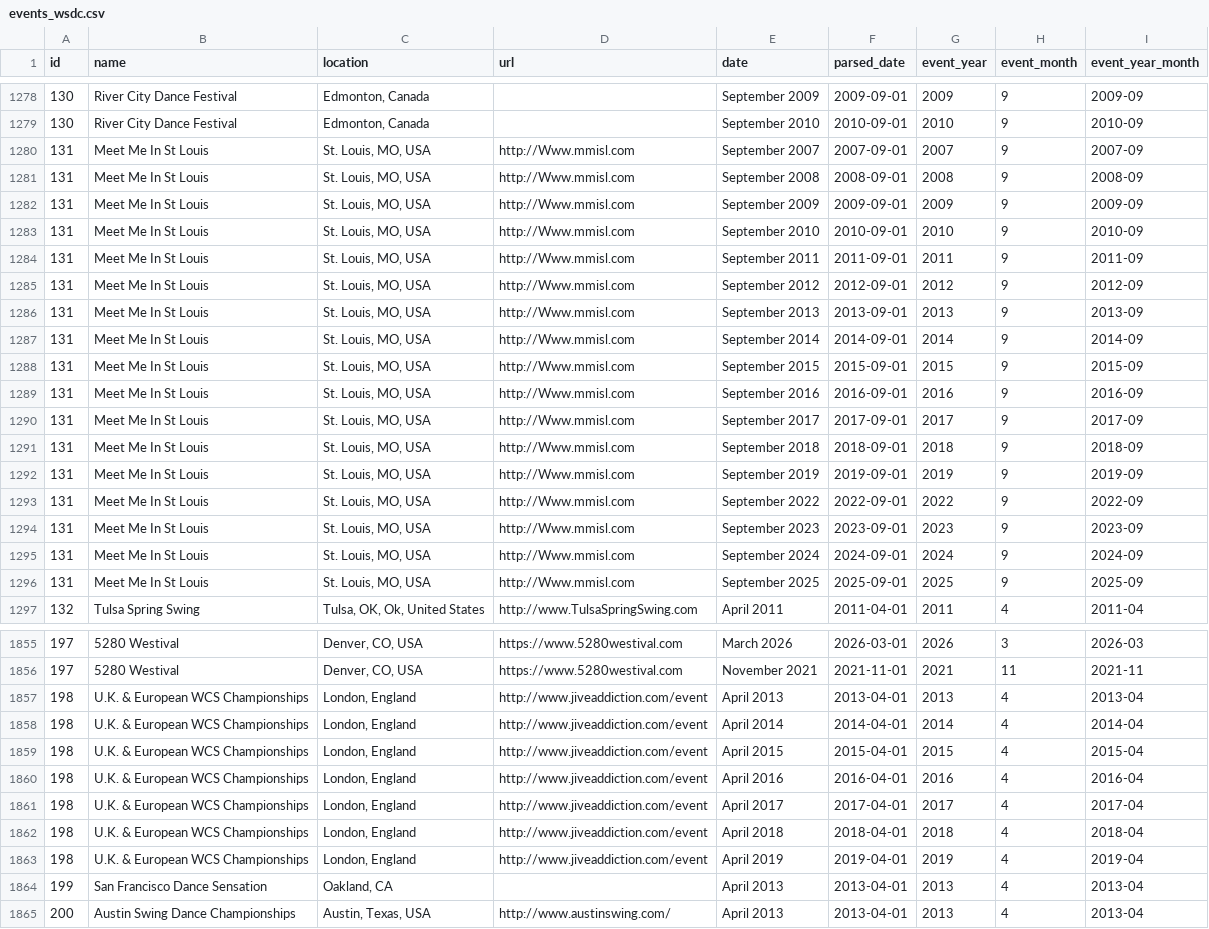
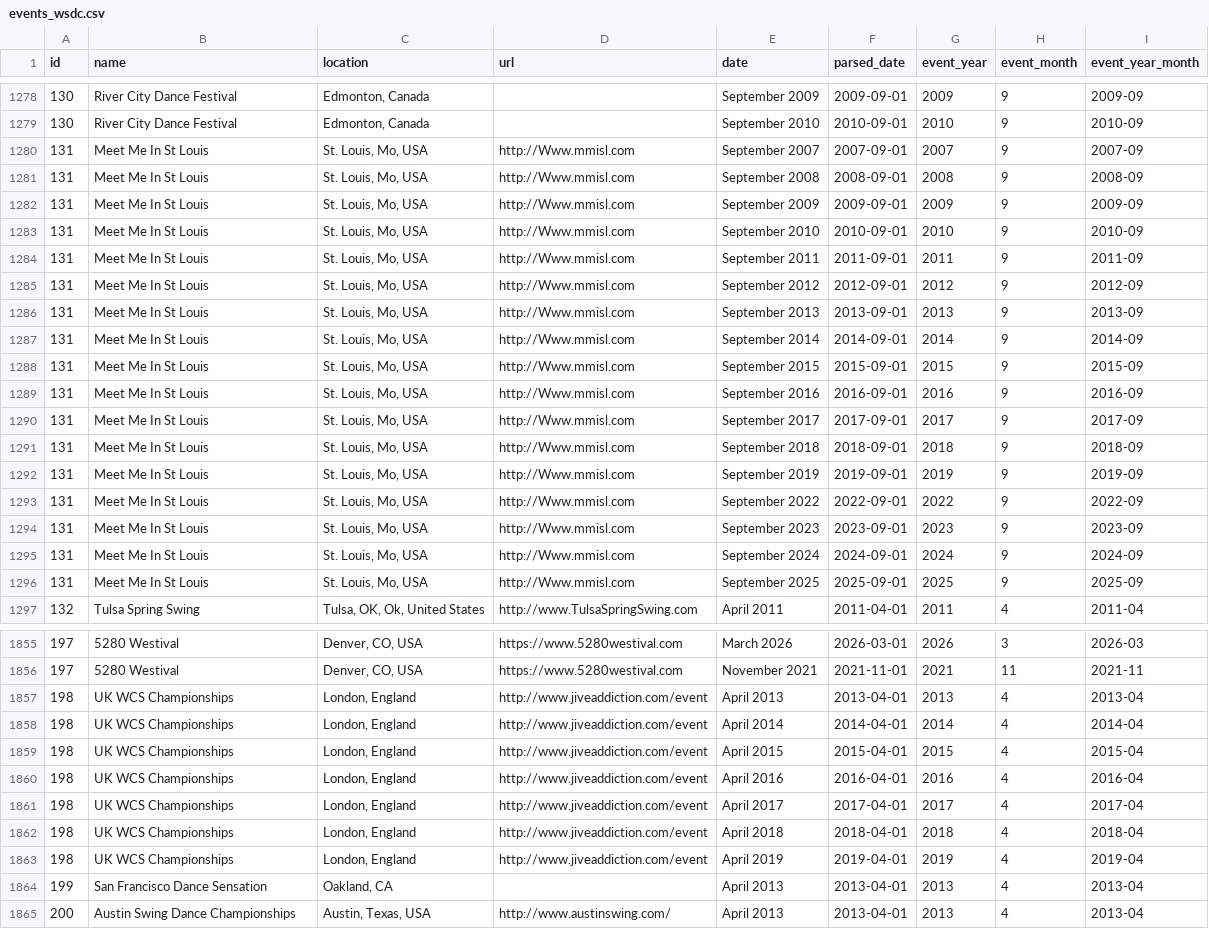
Before and after one commit to zlat1109/wsdc-data-pipeline, a CSV file: data/events_wsdc.csv, drawn as a sheet; only a part is shown, gaps mark what is left out; the diff covers the shown part only; the diff names each change by its address in the sheet, - before the commit and + after, or states it on an @@ line.

```diff
--- a/data/events_wsdc.csv
+++ b/data/events_wsdc.csv
-C1280:C1296 (location): St. Louis, MO, USA
+C1280:C1296 (location): St. Louis, Mo, USA
-B1857:B1863 (name): U.K. & European WCS Championships
+B1857:B1863 (name): UK WCS Championships
```
Also changed, not shown: 170 edited cells elsewhere in this file, data/event_catalog.csv, data/location_info.csv, 12 other files.
